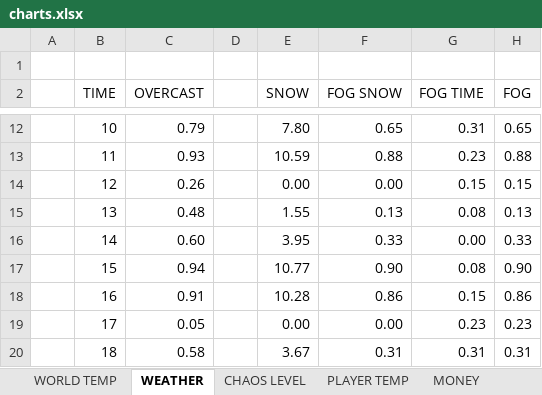
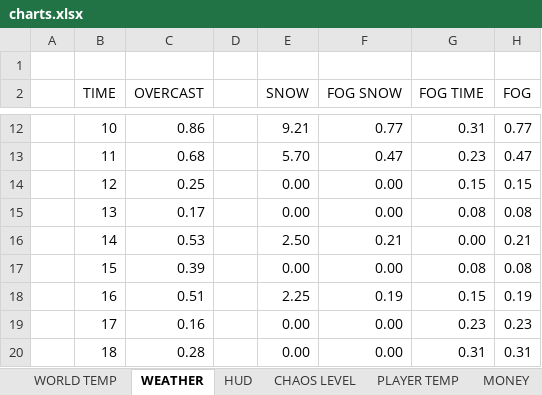
Before and after one commit to Enclave2020/SATGv2, an Excel workbook: documentation/charts.xlsx, sheet WEATHER, drawn as a sheet; only a part is shown, gaps mark what is left out; values as stored, in another font and other column widths than the file's, no borders; the diff covers the shown part only; the diff names each change by its address in the sheet, - before the commit and + after, or states it on an @@ line.

```diff
--- a/documentation/charts.xlsx (sheet WEATHER)
+++ b/documentation/charts.xlsx (sheet WEATHER)
+sheet tab: HUD
-C12 (OVERCAST): 0.79
+C12 (OVERCAST): 0.86
-E12 (SNOW): 7.80
+E12 (SNOW): 9.21
-F12 (FOG SNOW): 0.65
+F12 (FOG SNOW): 0.77
-H12 (FOG): 0.65
+H12 (FOG): 0.77
-C13 (OVERCAST): 0.93
+C13 (OVERCAST): 0.68
-E13 (SNOW): 10.59
+E13 (SNOW): 5.70
-F13 (FOG SNOW): 0.88
+F13 (FOG SNOW): 0.47
-H13 (FOG): 0.88
+H13 (FOG): 0.47
-C14 (OVERCAST): 0.26
+C14 (OVERCAST): 0.25
-C15 (OVERCAST): 0.48
+C15 (OVERCAST): 0.17
-E15 (SNOW): 1.55
+E15 (SNOW): 0.00
-F15 (FOG SNOW): 0.13
+F15 (FOG SNOW): 0.00
-H15 (FOG): 0.13
+H15 (FOG): 0.08
-C16 (OVERCAST): 0.60
+C16 (OVERCAST): 0.53
-E16 (SNOW): 3.95
+E16 (SNOW): 2.50
-F16 (FOG SNOW): 0.33
+F16 (FOG SNOW): 0.21
-H16 (FOG): 0.33
+H16 (FOG): 0.21
-C17 (OVERCAST): 0.94
+C17 (OVERCAST): 0.39
-E17 (SNOW): 10.77
+E17 (SNOW): 0.00
-F17 (FOG SNOW): 0.90
+F17 (FOG SNOW): 0.00
-H17 (FOG): 0.90
+H17 (FOG): 0.08
-C18 (OVERCAST): 0.91
+C18 (OVERCAST): 0.51
-E18 (SNOW): 10.28
+E18 (SNOW): 2.25
-F18 (FOG SNOW): 0.86
+F18 (FOG SNOW): 0.19
-H18 (FOG): 0.86
+H18 (FOG): 0.19
-C19 (OVERCAST): 0.05
+C19 (OVERCAST): 0.16
-C20 (OVERCAST): 0.58
+C20 (OVERCAST): 0.28
-E20 (SNOW): 3.67
+E20 (SNOW): 0.00
-F20 (FOG SNOW): 0.31
+F20 (FOG SNOW): 0.00
```
Also changed, not shown: 53 edited cells elsewhere in this sheet, 10 other files.
